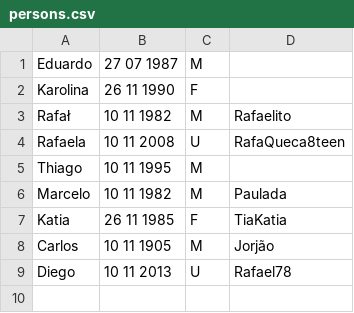
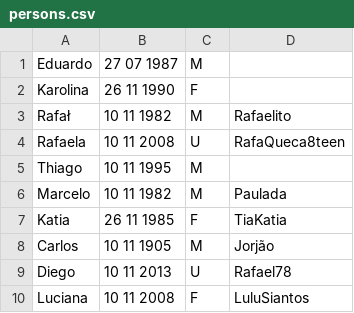
Before and after one commit to eduradohe/java-recycling, a CSV file: src/edu/plural/learn/util/persons.csv, drawn as a sheet; the diff names each change by its address in the sheet, - before the commit and + after, or states it on an @@ line.

Commit message:
List of changes:
- added people in CSV file
- improved legibility on PersonsFile code

```diff
--- a/src/edu/plural/learn/util/persons.csv
+++ b/src/edu/plural/learn/util/persons.csv
+row 10: Luciana | 10 11 2008 | F | LuluSiantos
```
Also changed, not shown: 1 other file.
